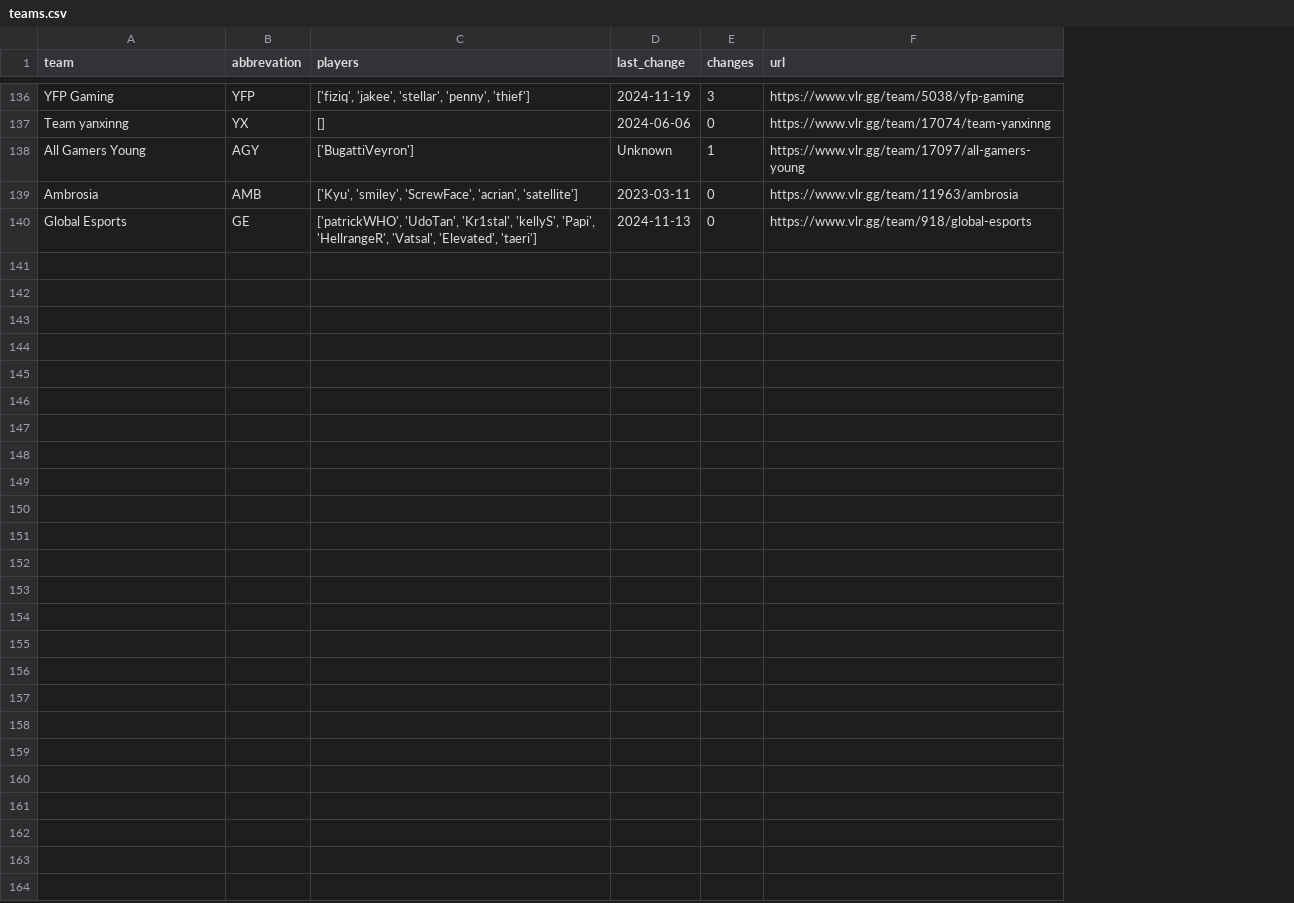
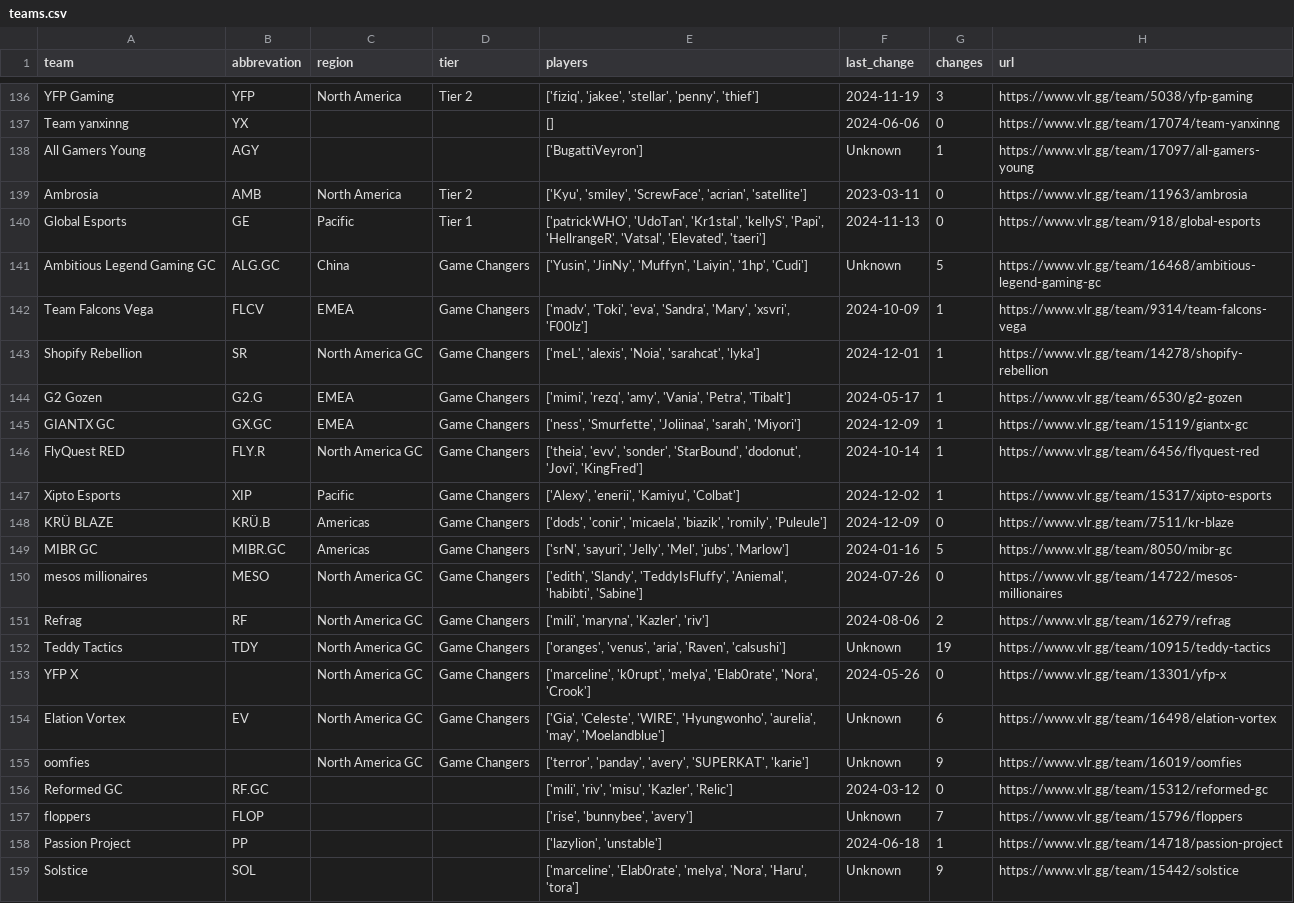
Before and after one commit to Villuska/Valorant_model, a CSV file: teams.csv, drawn as a sheet; only a part is shown, gaps mark what is left out; the diff names each change by its address in the sheet, - before the commit and + after, or states it on an @@ line.

```diff
--- a/teams.csv
+++ b/teams.csv
+column C (region), rows 136-140: North America |  |  | North America | Pacific
+column D (tier), rows 136-140: Tier 2 |  |  | Tier 2 | Tier 1
+row 141: Ambitious Legend Gaming GC | ALG.GC | China | Game Changers | ['Yusin', 'JinNy', 'Muffyn', 'Laiyin', '1hp', 'Cudi'] | Unknown | 5 | https://www.vlr.gg/team/16468/ambitious-legend-gaming-gc
+row 142: Team Falcons Vega | FLCV | EMEA | Game Changers | ['madv', 'Toki', 'eva', 'Sandra', 'Mary', 'xsvri', 'F00lz'] | 2024-10-09 | 1 | https://www.vlr.gg/team/9314/team-falcons-vega
+row 143: Shopify Rebellion | SR | North America GC | Game Changers | ['meL', 'alexis', 'Noia', 'sarahcat', 'lyka'] | 2024-12-01 | 1 | https://www.vlr.gg/team/14278/shopify-rebellion
+row 144: G2 Gozen | G2.G | EMEA | Game Changers | ['mimi', 'rezq', 'amy', 'Vania', 'Petra', 'Tibalt'] | 2024-05-17 | 1 | https://www.vlr.gg/team/6530/g2-gozen
+row 145: GIANTX GC | GX.GC | EMEA | Game Changers | ['ness', 'Smurfette', 'Joliinaa', 'sarah', 'Miyori'] | 2024-12-09 | 1 | https://www.vlr.gg/team/15119/giantx-gc
+row 146: FlyQuest RED | FLY.R | North America GC | Game Changers | ['theia', 'evv', 'sonder', 'StarBound', 'dodonut', 'Jovi', 'KingFred'] | 2024-10-14 | 1 | https://www.vlr.gg/team/6456/flyquest-red
+row 147: Xipto Esports | XIP | Pacific | Game Changers | ['Alexy', 'enerii', 'Kamiyu', 'Colbat'] | 2024-12-02 | 1 | https://www.vlr.gg/team/15317/xipto-esports
+row 148: KRÜ BLAZE | KRÜ.B | Americas | Game Changers | ['dods', 'conir', 'micaela', 'biazik', 'romily', 'Puleule'] | 2024-12-09 | 0 | https://www.vlr.gg/team/7511/kr-blaze
+row 149: MIBR GC | MIBR.GC | Americas | Game Changers | ['srN', 'sayuri', 'Jelly', 'Mel', 'jubs', 'Marlow'] | 2024-01-16 | 5 | https://www.vlr.gg/team/8050/mibr-gc
+row 150: mesos millionaires | MESO | North America GC | Game Changers | ['edith', 'Slandy', 'TeddyIsFluffy', 'Aniemal', 'habibti', 'Sabine'] | 2024-07-26 | 0 | https://www.vlr.gg/team/14722/mesos-millionaires
+row 151: Refrag | RF | North America GC | Game Changers | ['mili', 'maryna', 'Kazler', 'riv'] | 2024-08-06 | 2 | https://www.vlr.gg/team/16279/refrag
+row 152: Teddy Tactics | TDY | North America GC | Game Changers | ['oranges', 'venus', 'aria', 'Raven', 'calsushi'] | Unknown | 19 | https://www.vlr.gg/team/10915/teddy-tactics
+row 153: YFP X |  | North America GC | Game Changers | ['marceline', 'k0rupt', 'melya', 'Elab0rate', 'Nora', 'Crook'] | 2024-05-26 | 0 | https://www.vlr.gg/team/13301/yfp-x
+row 154: Elation Vortex | EV | North America GC | Game Changers | ['Gia', 'Celeste', 'WIRE', 'Hyungwonho', 'aurelia', 'may', 'Moelandblue'] | Unknown | 6 | https://www.vlr.gg/team/16498/elation-vortex
+row 155: oomfies |  | North America GC | Game Changers | ['terror', 'panday', 'avery', 'SUPERKAT', 'karie'] | Unknown | 9 | https://www.vlr.gg/team/16019/oomfies
+row 156: Reformed GC | RF.GC |  |  | ['mili', 'riv', 'misu', 'Kazler', 'Relic'] | 2024-03-12 | 0 | https://www.vlr.gg/team/15312/reformed-gc
+row 157: floppers | FLOP |  |  | ['rise', 'bunnybee', 'avery'] | Unknown | 7 | https://www.vlr.gg/team/15796/floppers
+row 158: Passion Project | PP |  |  | ['lazylion', 'unstable'] | 2024-06-18 | 1 | https://www.vlr.gg/team/14718/passion-project
+row 159: Solstice | SOL |  |  | ['marceline', 'Elab0rate', 'melya', 'Nora', 'Haru', 'tora'] | Unknown | 9 | https://www.vlr.gg/team/15442/solstice
```
Also changed, not shown: players.csv, team_links.csv, 18 other files.
